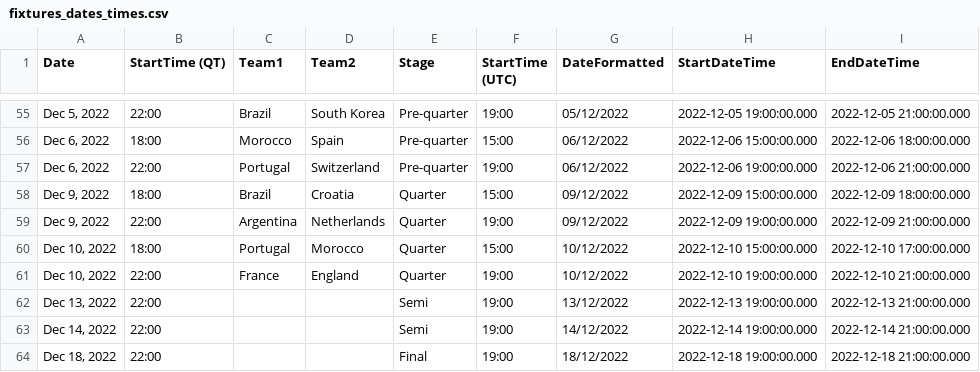
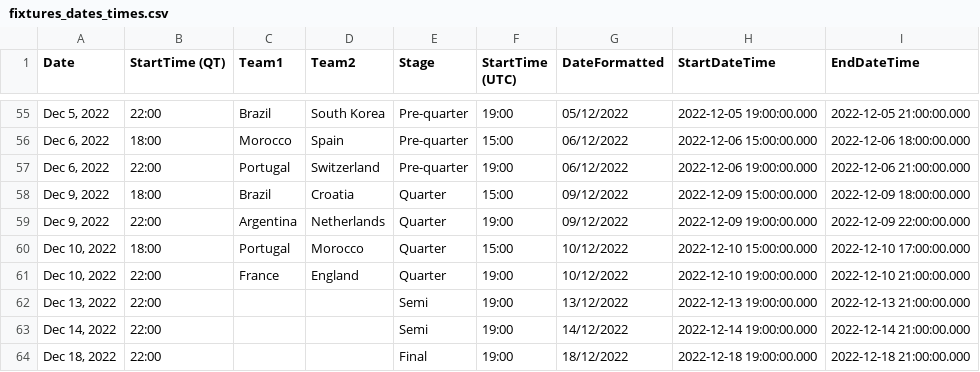
Before and after one commit to ajhillman-ddj/003-world_cup_odds, a CSV file: fixtures_dates_times.csv, drawn as a sheet; only a part is shown, gaps mark what is left out.

```diff
--- a/fixtures_dates_times.csv
+++ b/fixtures_dates_times.csv
@@ -58,3 +58,3 @@
 "Dec 9, 2022",18:00,Brazil,Croatia,Quarter,15:00,09/12/2022,2022-12-09 15:00:00.000,2022-12-09 18:00:00.000
-"Dec 9, 2022",22:00,Argentina,Netherlands,Quarter,19:00,09/12/2022,2022-12-09 19:00:00.000,2022-12-09 21:00:00.000
+"Dec 9, 2022",22:00,Argentina,Netherlands,Quarter,19:00,09/12/2022,2022-12-09 19:00:00.000,2022-12-09 22:00:00.000
 "Dec 10, 2022",18:00,Portugal,Morocco,Quarter,15:00,10/12/2022,2022-12-10 15:00:00.000,2022-12-10 17:00:00.000
```
Also changed, not shown: outputsAdditional.csv.
